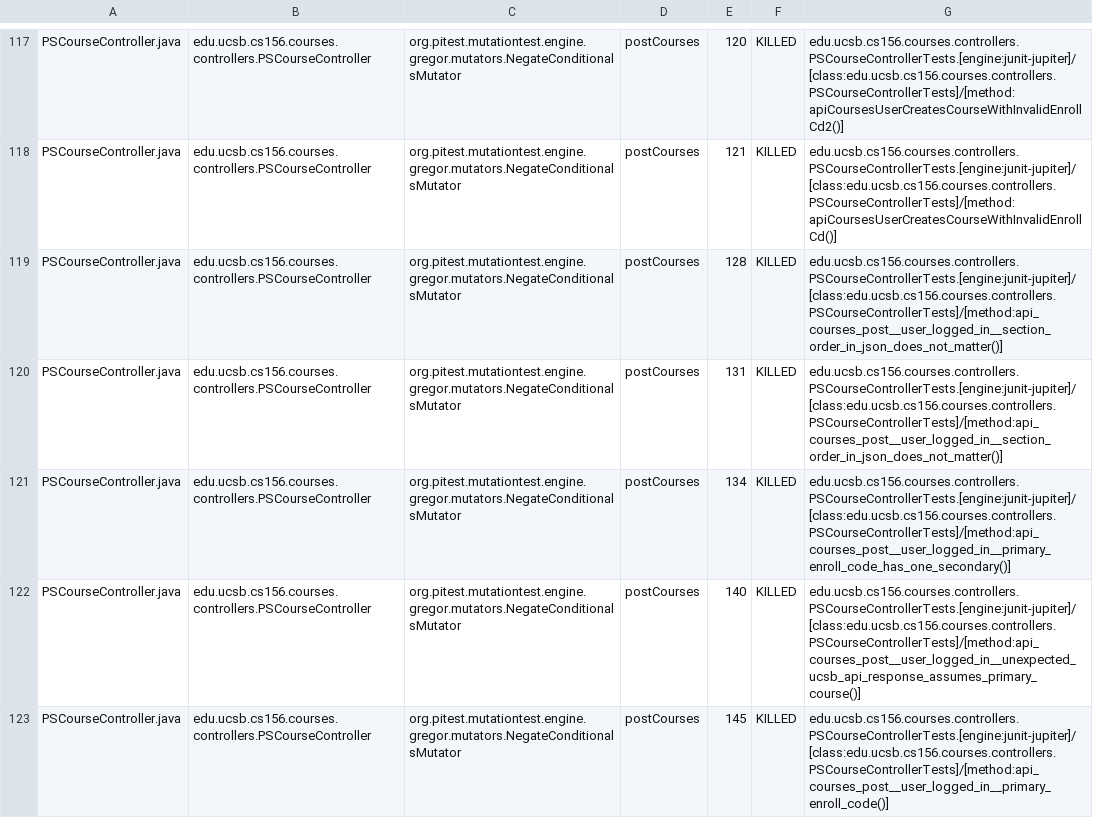
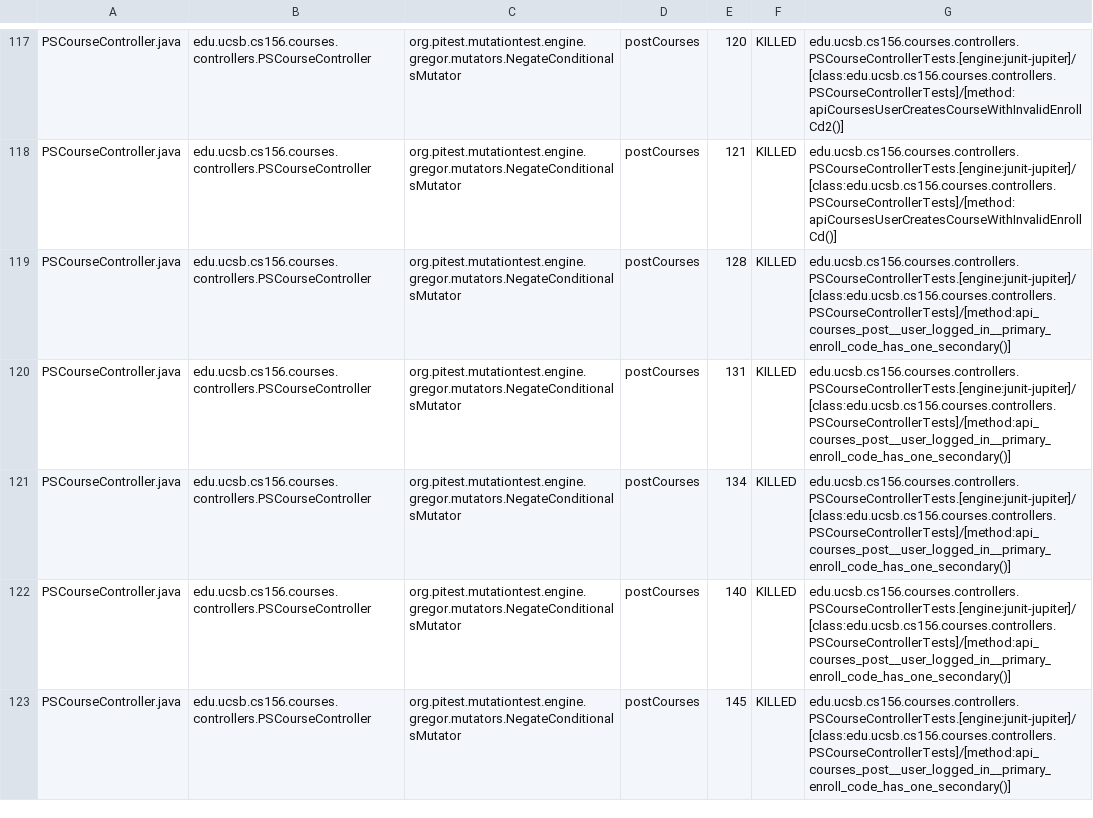
Before and after one commit to ucsb-cs156-f24/proj-courses-f24-02, a CSV file: prs/30/pitest/mutations.csv, drawn as a sheet; only a part is shown, gaps mark what is left out; the diff covers the shown part only.

Commit message:
Deploying to gh-pages from @ ucsb-cs156-f24/proj-courses-f24-02@269aa6585702abbc28bb1de9408fdfbb33ed7b7f 🚀

```diff
--- a/prs/30/pitest/mutations.csv
+++ b/prs/30/pitest/mutations.csv
@@ -118,6 +118,6 @@ PSCourseController.java,edu.ucsb.cs156.courses.controllers.PSCourseController,or
 PSCourseController.java,edu.ucsb.cs156.courses.controllers.PSCourseController,org.pitest.mutationtest.engine.gregor.mutators.NegateConditionalsMutator,postCourses,121,KILLED,edu.ucsb.cs156.courses.controllers.PSCourseControllerTests.[engine:junit-jupiter]/[class:edu.ucsb.cs156.courses.controllers.PSCourseControllerTests]/[method:apiCoursesUserCreatesCourseWithInvalidEnrollCd()]
-PSCourseController.java,edu.ucsb.cs156.courses.controllers.PSCourseController,org.pitest.mutationtest.engine.gregor.mutators.NegateConditionalsMutator,postCourses,128,KILLED,edu.ucsb.cs156.courses.controllers.PSCourseControllerTests.[engine:junit-jupiter]/[class:edu.ucsb.cs156.courses.controllers.PSCourseControllerTests]/[method:api_courses_post__user_logged_in__section_order_in_json_does_not_matter()]
-PSCourseController.java,edu.ucsb.cs156.courses.controllers.PSCourseController,org.pitest.mutationtest.engine.gregor.mutators.NegateConditionalsMutator,postCourses,131,KILLED,edu.ucsb.cs156.courses.controllers.PSCourseControllerTests.[engine:junit-jupiter]/[class:edu.ucsb.cs156.courses.controllers.PSCourseControllerTests]/[method:api_courses_post__user_logged_in__section_order_in_json_does_not_matter()]
+PSCourseController.java,edu.ucsb.cs156.courses.controllers.PSCourseController,org.pitest.mutationtest.engine.gregor.mutators.NegateConditionalsMutator,postCourses,128,KILLED,edu.ucsb.cs156.courses.controllers.PSCourseControllerTests.[engine:junit-jupiter]/[class:edu.ucsb.cs156.courses.controllers.PSCourseControllerTests]/[method:api_courses_post__user_logged_in__primary_enroll_code_has_one_secondary()]
+PSCourseController.java,edu.ucsb.cs156.courses.controllers.PSCourseController,org.pitest.mutationtest.engine.gregor.mutators.NegateConditionalsMutator,postCourses,131,KILLED,edu.ucsb.cs156.courses.controllers.PSCourseControllerTests.[engine:junit-jupiter]/[class:edu.ucsb.cs156.courses.controllers.PSCourseControllerTests]/[method:api_courses_post__user_logged_in__primary_enroll_code_has_one_secondary()]
 PSCourseController.java,edu.ucsb.cs156.courses.controllers.PSCourseController,org.pitest.mutationtest.engine.gregor.mutators.NegateConditionalsMutator,postCourses,134,KILLED,edu.ucsb.cs156.courses.controllers.PSCourseControllerTests.[engine:junit-jupiter]/[class:edu.ucsb.cs156.courses.controllers.PSCourseControllerTests]/[method:api_courses_post__user_logged_in__primary_enroll_code_has_one_secondary()]
-PSCourseController.java,edu.ucsb.cs156.courses.controllers.PSCourseController,org.pitest.mutationtest.engine.gregor.mutators.NegateConditionalsMutator,postCourses,140,KILLED,edu.ucsb.cs156.courses.controllers.PSCourseControllerTests.[engine:junit-jupiter]/[class:edu.ucsb.cs156.courses.controllers.PSCourseControllerTests]/[method:api_courses_post__user_logged_in__unexpected_ucsb_api_response_assumes_primary_course()]
-PSCourseController.java,edu.ucsb.cs156.courses.controllers.PSCourseController,org.pitest.mutationtest.engine.gregor.mutators.NegateConditionalsMutator,postCourses,145,KILLED,edu.ucsb.cs156.courses.controllers.PSCourseControllerTests.[engine:junit-jupiter]/[class:edu.ucsb.cs156.courses.controllers.PSCourseControllerTests]/[method:api_courses_post__user_logged_in__primary_enroll_code()]
+PSCourseController.java,edu.ucsb.cs156.courses.controllers.PSCourseController,org.pitest.mutationtest.engine.gregor.mutators.NegateConditionalsMutator,postCourses,140,KILLED,edu.ucsb.cs156.courses.controllers.PSCourseControllerTests.[engine:junit-jupiter]/[class:edu.ucsb.cs156.courses.controllers.PSCourseControllerTests]/[method:api_courses_post__user_logged_in__primary_enroll_code_has_one_secondary()]
+PSCourseController.java,edu.ucsb.cs156.courses.controllers.PSCourseController,org.pitest.mutationtest.engine.gregor.mutators.NegateConditionalsMutator,postCourses,145,KILLED,edu.ucsb.cs156.courses.controllers.PSCourseControllerTests.[engine:junit-jupiter]/[class:edu.ucsb.cs156.courses.controllers.PSCourseControllerTests]/[method:api_courses_post__user_logged_in__primary_enroll_code_has_one_secondary()]
```
Also changed, not shown: 36 edited cells elsewhere in this file, 44 other files.
